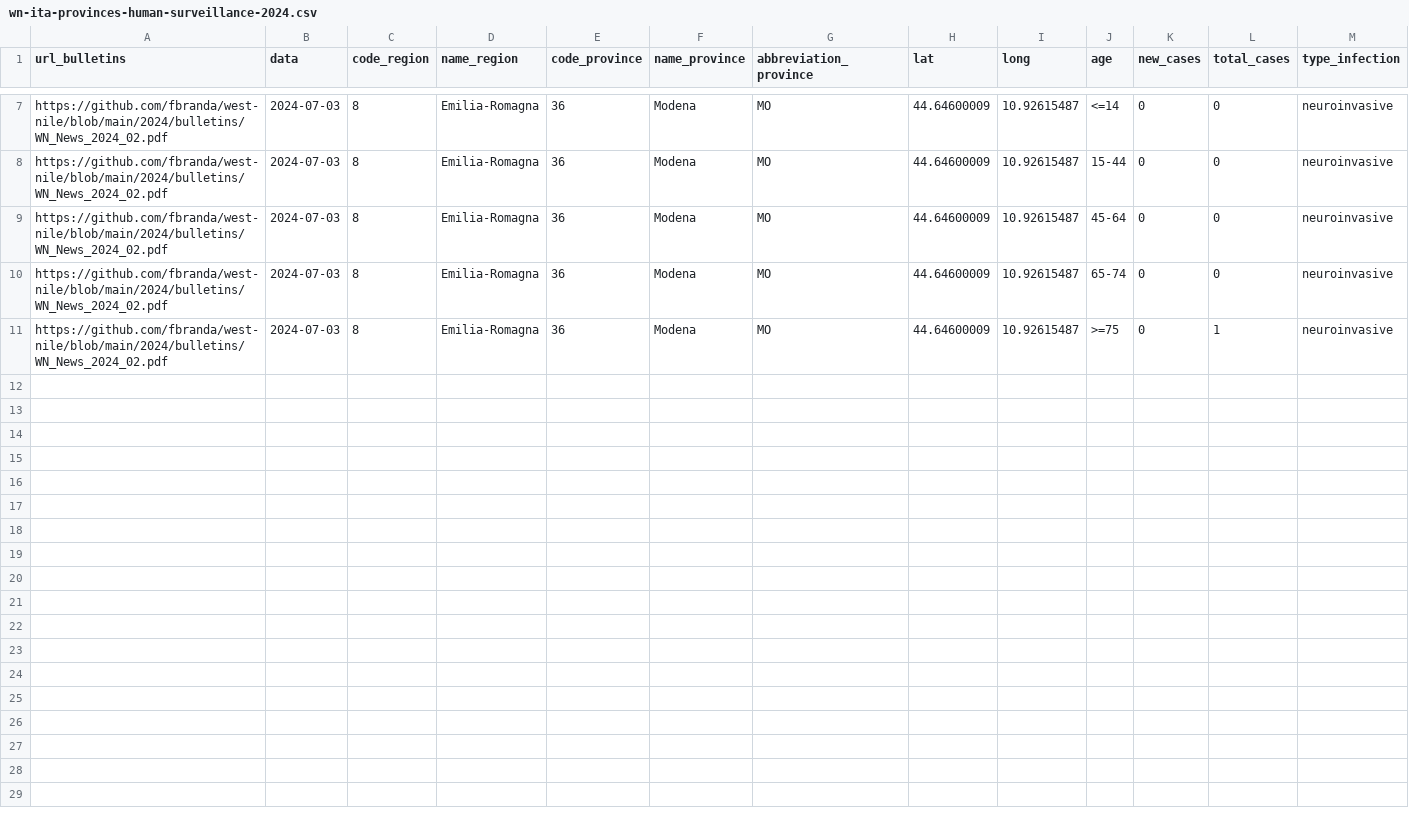
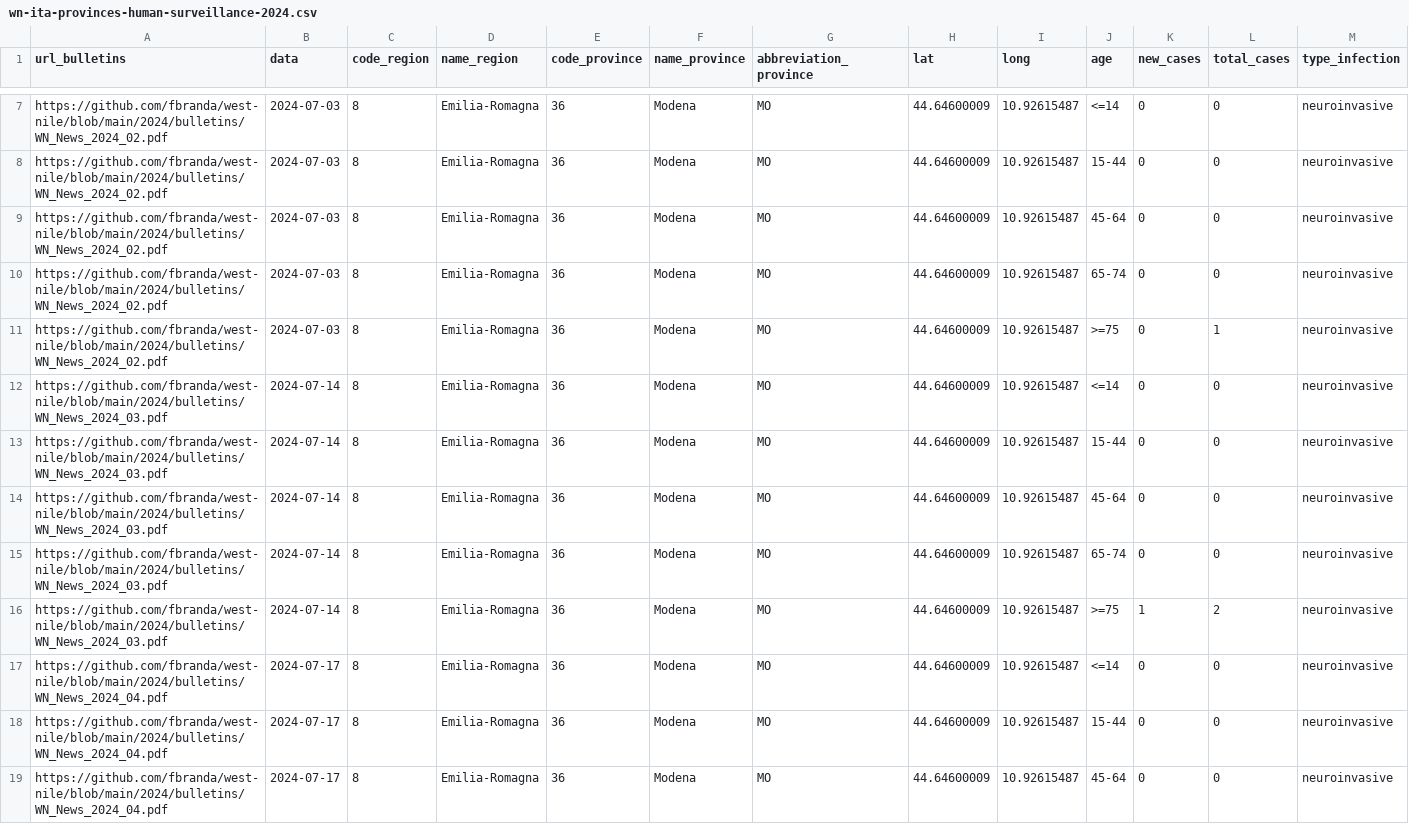
Before and after one commit to fbranda/west-nile, a CSV file: 2024/human-surveillance/wn-ita-provinces-human-surveillance-2024.csv, drawn as a sheet; only a part is shown, gaps mark what is left out; the diff covers the shown part only; the diff names each change by its address in the sheet, - before the commit and + after, or states it on an @@ line.

```diff
--- a/2024/human-surveillance/wn-ita-provinces-human-surveillance-2024.csv
+++ b/2024/human-surveillance/wn-ita-provinces-human-surveillance-2024.csv
+row 12: https://github.com/fbranda/west-nile/blob/main/2024/bulletins/WN_News_2024_03.pdf | 2024-07-14 | 8 | Emilia-Romagna | 36 | Modena | MO | 44.64600009 | 10.92615487 | <=14 | 0 | 0 | neuroinvasive
+row 13: https://github.com/fbranda/west-nile/blob/main/2024/bulletins/WN_News_2024_03.pdf | 2024-07-14 | 8 | Emilia-Romagna | 36 | Modena | MO | 44.64600009 | 10.92615487 | 15-44 | 0 | 0 | neuroinvasive
+row 14: https://github.com/fbranda/west-nile/blob/main/2024/bulletins/WN_News_2024_03.pdf | 2024-07-14 | 8 | Emilia-Romagna | 36 | Modena | MO | 44.64600009 | 10.92615487 | 45-64 | 0 | 0 | neuroinvasive
+row 15: https://github.com/fbranda/west-nile/blob/main/2024/bulletins/WN_News_2024_03.pdf | 2024-07-14 | 8 | Emilia-Romagna | 36 | Modena | MO | 44.64600009 | 10.92615487 | 65-74 | 0 | 0 | neuroinvasive
+row 16: https://github.com/fbranda/west-nile/blob/main/2024/bulletins/WN_News_2024_03.pdf | 2024-07-14 | 8 | Emilia-Romagna | 36 | Modena | MO | 44.64600009 | 10.92615487 | >=75 | 1 | 2 | neuroinvasive
+row 17: https://github.com/fbranda/west-nile/blob/main/2024/bulletins/WN_News_2024_04.pdf | 2024-07-17 | 8 | Emilia-Romagna | 36 | Modena | MO | 44.64600009 | 10.92615487 | <=14 | 0 | 0 | neuroinvasive
+row 18: https://github.com/fbranda/west-nile/blob/main/2024/bulletins/WN_News_2024_04.pdf | 2024-07-17 | 8 | Emilia-Romagna | 36 | Modena | MO | 44.64600009 | 10.92615487 | 15-44 | 0 | 0 | neuroinvasive
+row 19: https://github.com/fbranda/west-nile/blob/main/2024/bulletins/WN_News_2024_04.pdf | 2024-07-17 | 8 | Emilia-Romagna | 36 | Modena | MO | 44.64600009 | 10.92615487 | 45-64 | 0 | 0 | neuroinvasive
```
Also changed, not shown: 7 added rows elsewhere in this file, 2024/human-surveillance/wn-ita-regions-human-surveillance-2024.csv.
